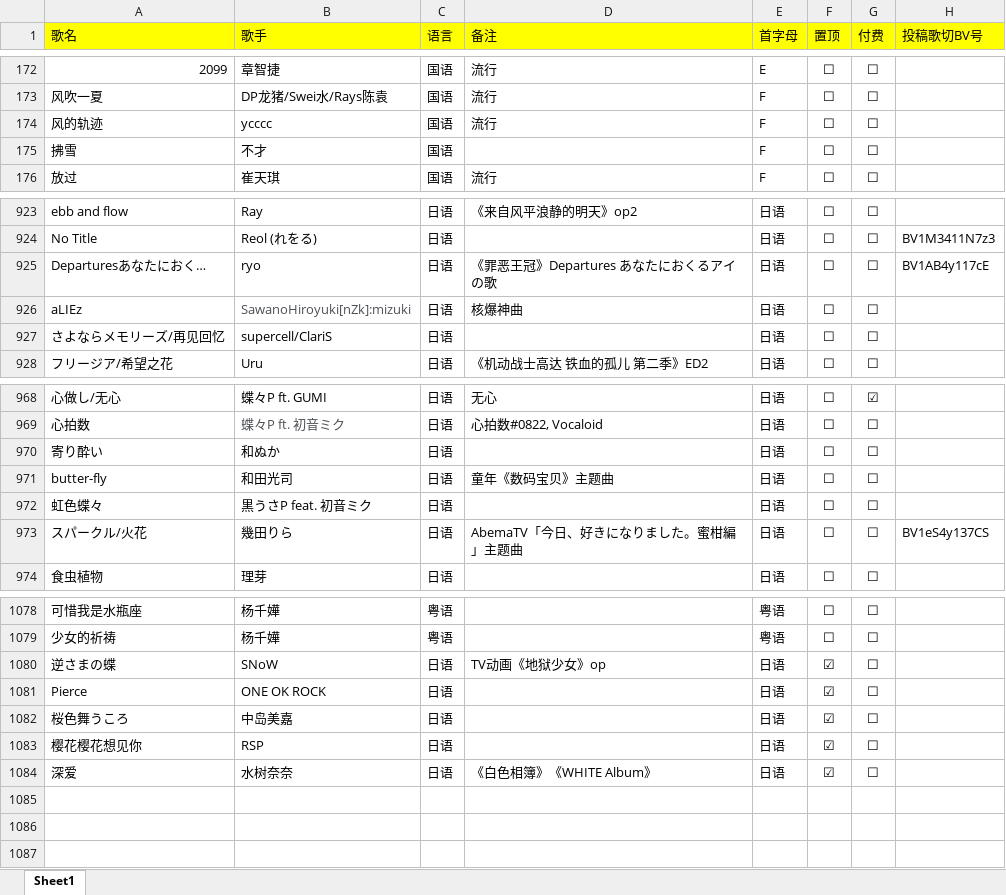
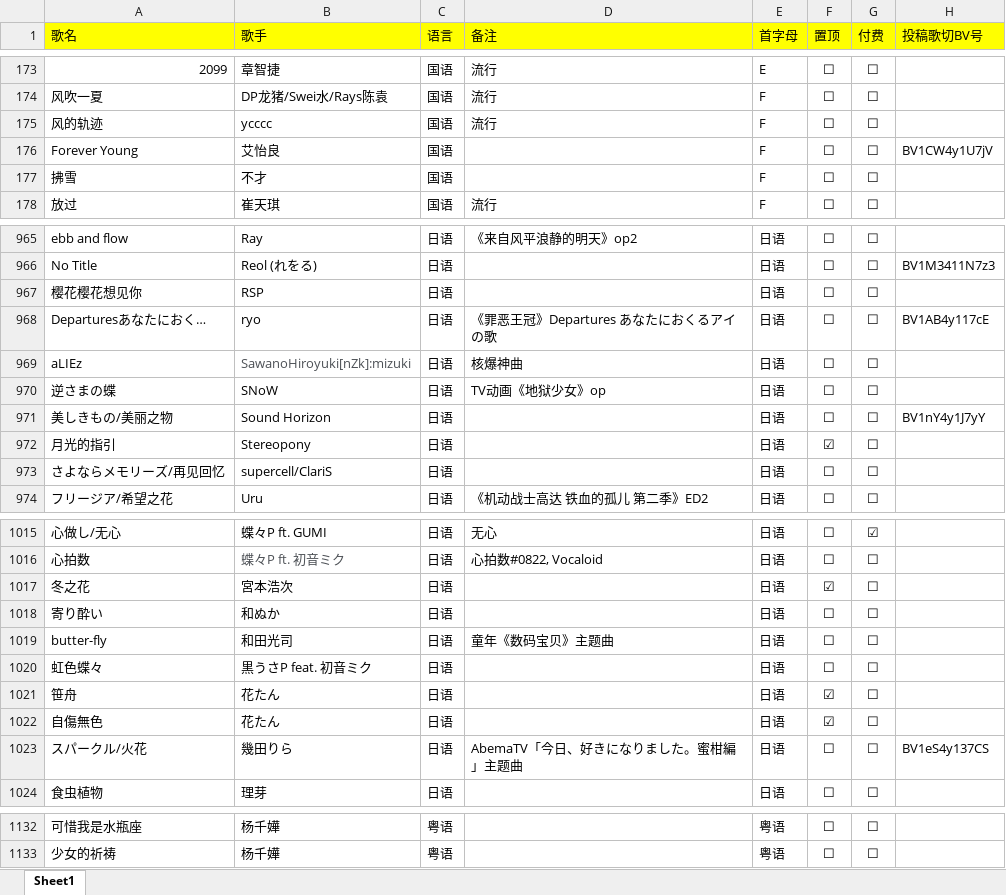
Before and after one commit to alan314m/song-list-of-nanakaie, an Excel workbook: music_list_7.xlsx, sheet Sheet1, drawn as a sheet; only a part is shown, gaps mark what is left out; values as stored, in another font and other column widths than the file's, no borders; removed rows and columns are numbered as before the commit, all else as after; the diff covers the shown part only; the diff names each change by its address in the sheet, - before the commit and + after, or states it on an @@ line.

```diff
--- a/music_list_7.xlsx (sheet Sheet1)
+++ b/music_list_7.xlsx (sheet Sheet1)
+row 176: Forever Young | 艾怡良 | 国语 |  | F | ☐ | ☐ | BV1CW4y1U7jV
+row 967: 樱花樱花想见你 | RSP | 日语 |  | 日语 | ☐ | ☐
+row 970: 逆さまの蝶 | SNoW | 日语 | TV动画《地狱少女》op | 日语 | ☐ | ☐
+row 971: 美しきもの/美丽之物 | Sound Horizon | 日语 |  | 日语 | ☐ | ☐ | BV1nY4y1J7yY
+row 972: 月光的指引 | Stereopony | 日语 |  | 日语 | ☑ | ☐
+row 1017: 冬之花 | 宮本浩次 | 日语 |  | 日语 | ☑ | ☐
+row 1021: 笹舟 | 花たん | 日语 |  | 日语 | ☑ | ☐
+row 1022: 自傷無色 | 花たん | 日语 |  | 日语 | ☑ | ☐
-row 1080: 逆さまの蝶 | SNoW | 日语 | TV动画《地狱少女》op | 日语 | ☑ | ☐
-row 1081: Pierce | ONE OK ROCK | 日语 |  | 日语 | ☑ | ☐
-row 1082: 桜色舞うころ | 中岛美嘉 | 日语 |  | 日语 | ☑ | ☐
-row 1083: 樱花樱花想见你 | RSP | 日语 |  | 日语 | ☑ | ☐
-row 1084: 深爱 | 水树奈奈 | 日语 | 《白色相簿》《WHITE Album》 | 日语 | ☑ | ☐
```
Also changed, not shown: 46 added rows and 114 edited cells elsewhere in this sheet, 7 other files.
